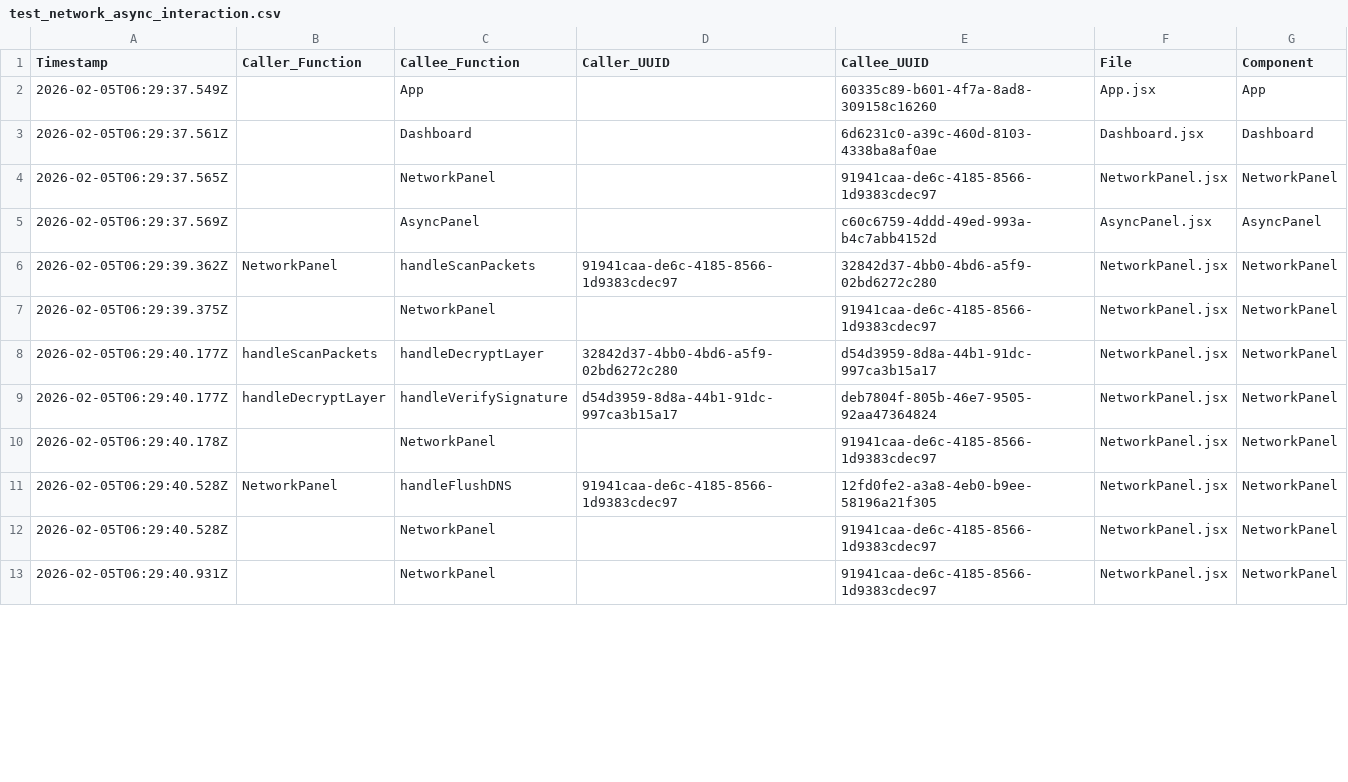
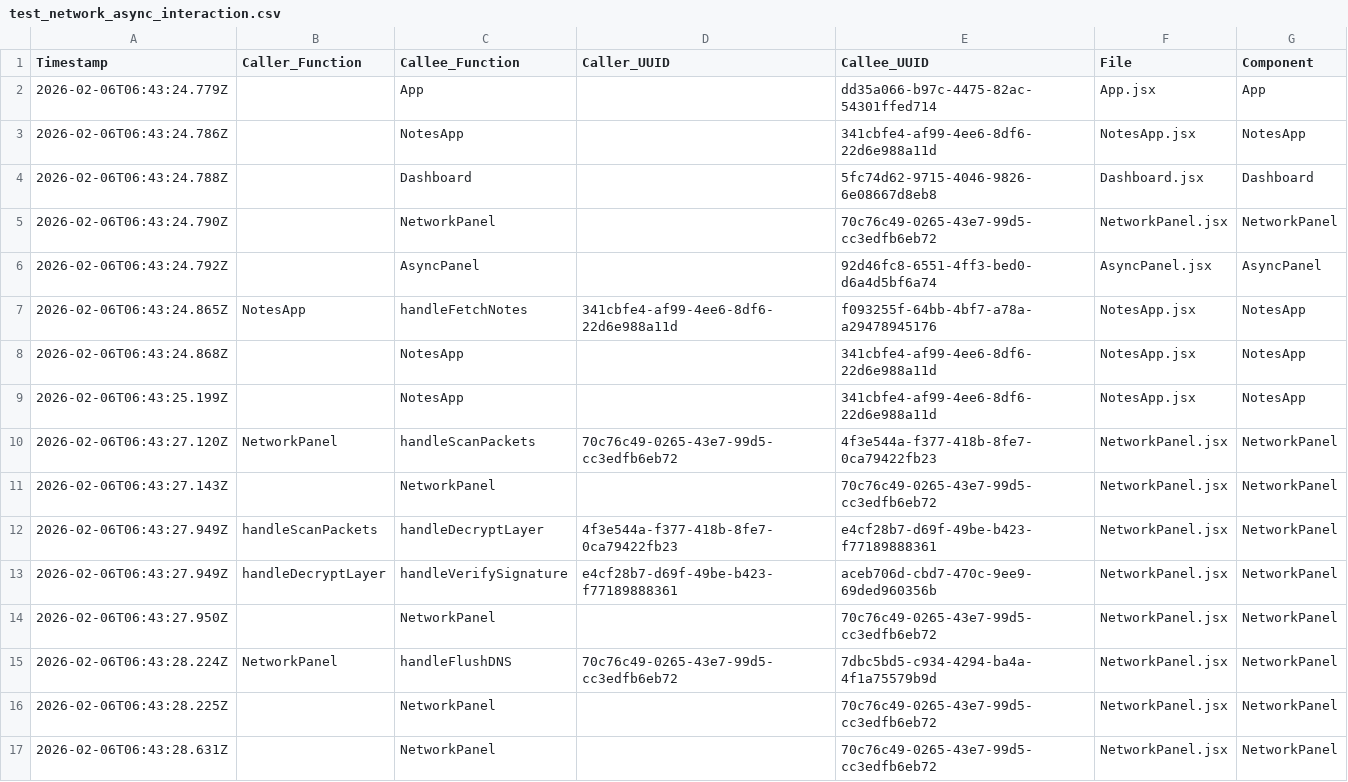
Before and after one commit to justhemantpatil/genai-practice, a CSV file: Frontend-Tracing-Test/tracing-logs/test_network_async_interaction.csv, drawn as a sheet; only a part is shown; the diff covers the shown part only.

```diff
--- a/Frontend-Tracing-Test/tracing-logs/test_network_async_interaction.csv
+++ b/Frontend-Tracing-Test/tracing-logs/test_network_async_interaction.csv
@@ -1,13 +1,17 @@
 Timestamp,Caller_Function,Callee_Function,Caller_UUID,Callee_UUID,File,Component
-2026-02-05T06:29:37.549Z,,App,,60335c89-b601-4f7a-8ad8-309158c16260,App.jsx,App
-2026-02-05T06:29:37.561Z,,Dashboard,,6d6231c0-a39c-460d-8103-4338ba8af0ae,Dashboard.jsx,Dashboard
-2026-02-05T06:29:37.565Z,,NetworkPanel,,91941caa-de6c-4185-8566-1d9383cdec97,NetworkPanel.jsx,NetworkPanel
-2026-02-05T06:29:37.569Z,,AsyncPanel,,c60c6759-4ddd-49ed-993a-b4c7abb4152d,AsyncPanel.jsx,AsyncPanel
-2026-02-05T06:29:39.362Z,NetworkPanel,handleScanPackets,91941caa-de6c-4185-8566-1d9383cdec97,32842d37-4bb0-4bd6-a5f9-02bd6272c280,NetworkPanel.jsx,NetworkPanel
-2026-02-05T06:29:39.375Z,,NetworkPanel,,91941caa-de6c-4185-8566-1d9383cdec97,NetworkPanel.jsx,NetworkPanel
-2026-02-05T06:29:40.177Z,handleScanPackets,handleDecryptLayer,32842d37-4bb0-4bd6-a5f9-02bd6272c280,d54d3959-8d8a-44b1-91dc-997ca3b15a17,NetworkPanel.jsx,NetworkPanel
-2026-02-05T06:29:40.177Z,handleDecryptLayer,handleVerifySignature,d54d3959-8d8a-44b1-91dc-997ca3b15a17,deb7804f-805b-46e7-9505-92aa47364824,NetworkPanel.jsx,NetworkPanel
-2026-02-05T06:29:40.178Z,,NetworkPanel,,91941caa-de6c-4185-8566-1d9383cdec97,NetworkPanel.jsx,NetworkPanel
-2026-02-05T06:29:40.528Z,NetworkPanel,handleFlushDNS,91941caa-de6c-4185-8566-1d9383cdec97,12fd0fe2-a3a8-4eb0-b9ee-58196a21f305,NetworkPanel.jsx,NetworkPanel
-2026-02-05T06:29:40.528Z,,NetworkPanel,,91941caa-de6c-4185-8566-1d9383cdec97,NetworkPanel.jsx,NetworkPanel
-2026-02-05T06:29:40.931Z,,NetworkPanel,,91941caa-de6c-4185-8566-1d9383cdec97,NetworkPanel.jsx,NetworkPanel
+2026-02-06T06:43:24.779Z,,App,,dd35a066-b97c-4475-82ac-54301ffed714,App.jsx,App
+2026-02-06T06:43:24.786Z,,NotesApp,,341cbfe4-af99-4ee6-8df6-22d6e988a11d,NotesApp.jsx,NotesApp
+2026-02-06T06:43:24.788Z,,Dashboard,,5fc74d62-9715-4046-9826-6e08667d8eb8,Dashboard.jsx,Dashboard
+2026-02-06T06:43:24.790Z,,NetworkPanel,,70c76c49-0265-43e7-99d5-cc3edfb6eb72,NetworkPanel.jsx,NetworkPanel
+2026-02-06T06:43:24.792Z,,AsyncPanel,,92d46fc8-6551-4ff3-bed0-d6a4d5bf6a74,AsyncPanel.jsx,AsyncPanel
+2026-02-06T06:43:24.865Z,NotesApp,handleFetchNotes,341cbfe4-af99-4ee6-8df6-22d6e988a11d,f093255f-64bb-4bf7-a78a-a29478945176,NotesApp.jsx,NotesApp
+2026-02-06T06:43:24.868Z,,NotesApp,,341cbfe4-af99-4ee6-8df6-22d6e988a11d,NotesApp.jsx,NotesApp
+2026-02-06T06:43:25.199Z,,NotesApp,,341cbfe4-af99-4ee6-8df6-22d6e988a11d,NotesApp.jsx,NotesApp
+2026-02-06T06:43:27.120Z,NetworkPanel,handleScanPackets,70c76c49-0265-43e7-99d5-cc3edfb6eb72,4f3e544a-f377-418b-8fe7-0ca79422fb23,NetworkPanel.jsx,NetworkPanel
+2026-02-06T06:43:27.143Z,,NetworkPanel,,70c76c49-0265-43e7-99d5-cc3edfb6eb72,NetworkPanel.jsx,NetworkPanel
+2026-02-06T06:43:27.949Z,handleScanPackets,handleDecryptLayer,4f3e544a-f377-418b-8fe7-0ca79422fb23,e4cf28b7-d69f-49be-b423-f77189888361,NetworkPanel.jsx,NetworkPanel
+2026-02-06T06:43:27.949Z,handleDecryptLayer,handleVerifySignature,e4cf28b7-d69f-49be-b423-f77189888361,aceb706d-cbd7-470c-9ee9-69ded960356b,NetworkPanel.jsx,NetworkPanel
+2026-02-06T06:43:27.950Z,,NetworkPanel,,70c76c49-0265-43e7-99d5-cc3edfb6eb72,NetworkPanel.jsx,NetworkPanel
+2026-02-06T06:43:28.224Z,NetworkPanel,handleFlushDNS,70c76c49-0265-43e7-99d5-cc3edfb6eb72,7dbc5bd5-c934-4294-ba4a-4f1a75579b9d,NetworkPanel.jsx,NetworkPanel
+2026-02-06T06:43:28.225Z,,NetworkPanel,,70c76c49-0265-43e7-99d5-cc3edfb6eb72,NetworkPanel.jsx,NetworkPanel
+2026-02-06T06:43:28.631Z,,NetworkPanel,,70c76c49-0265-43e7-99d5-cc3edfb6eb72,NetworkPanel.jsx,NetworkPanel
```
Also changed, not shown: 26 edited cells elsewhere in this file, Frontend-Tracing-Test/tracing-logs/test_app_dashboard_interaction.csv, Frontend-Tracing-Test/tracing-logs/test_comprehensive_all_components.csv, 18 other files.
